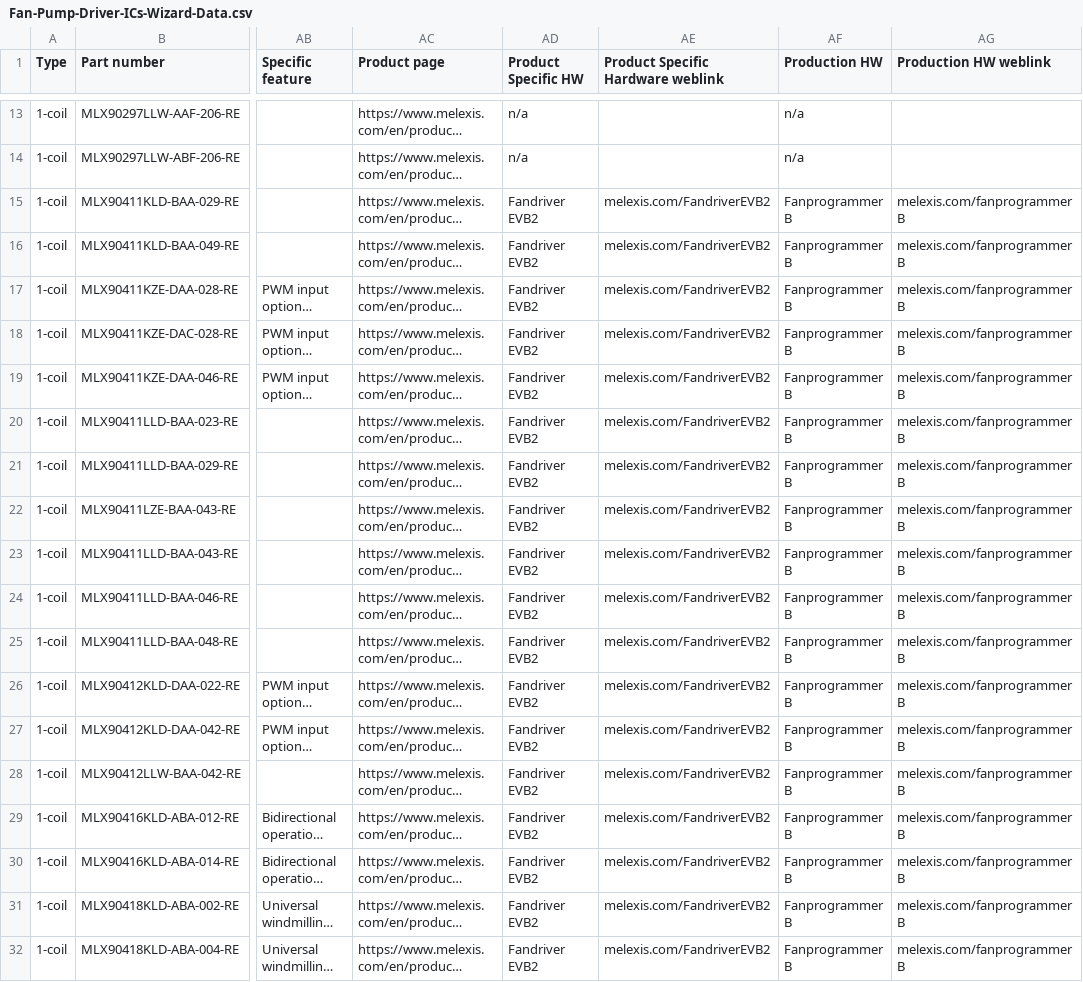
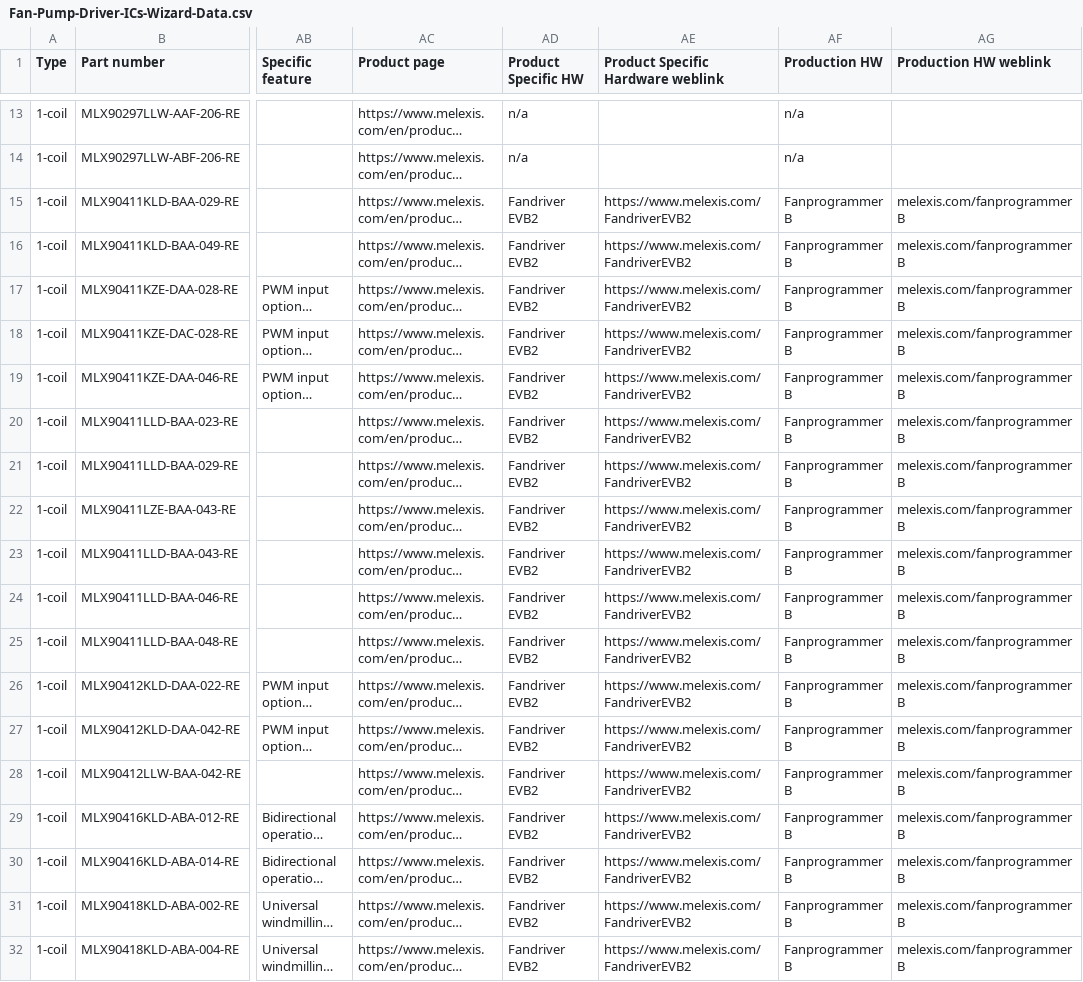
Before and after one commit to MelexisBC/Wizard--Fan-Pump-Driver-ICs-Data, a CSV file: Fan-Pump-Driver-ICs-Wizard-Data.csv, drawn as a sheet; only a part is shown, gaps mark what is left out; long unchanged cells end in …; the diff names each change by its address in the sheet, - before the commit and + after, or states it on an @@ line.

Commit message:
Wizard - Fan and pump driver ICs - Google sheet updated

```diff
--- a/Fan-Pump-Driver-ICs-Wizard-Data.csv
+++ b/Fan-Pump-Driver-ICs-Wizard-Data.csv
-AE15:AE32: melexis.com/FandriverEVB2
+AE15:AE32: https://www.melexis.com/FandriverEVB2
```
